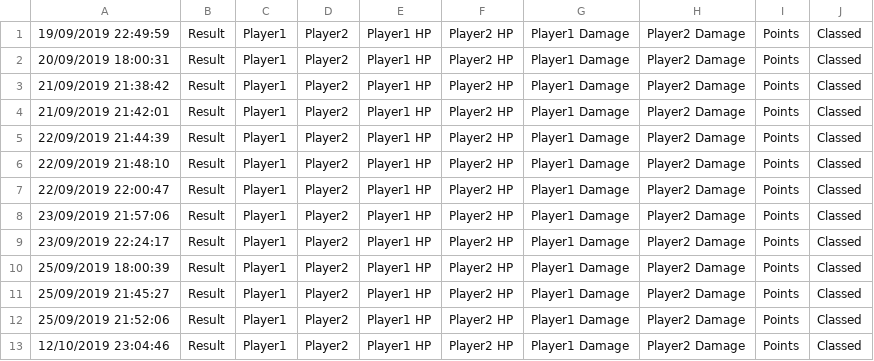
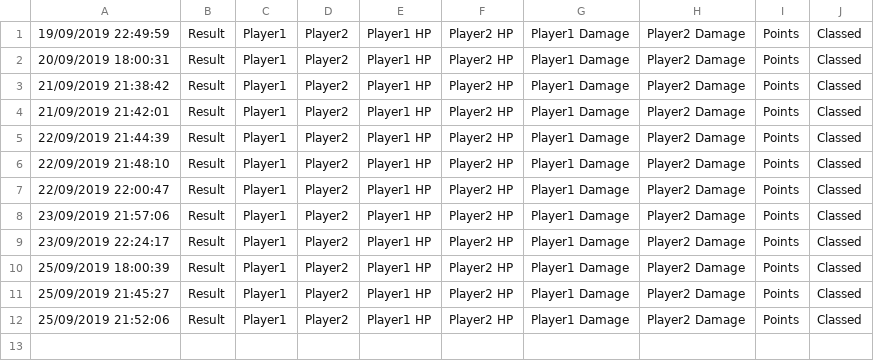
Before and after one commit to claudioleonag/L2iTeam, a CSV file: game/log/olympiad.csv, drawn as a sheet; the diff names each change by its address in the sheet, - before the commit and + after, or states it on an @@ line.

```diff
--- a/game/log/olympiad.csv
+++ b/game/log/olympiad.csv
-row 13: 12/10/2019 23:04:46 | Result | Player1 | Player2 | Player1 HP | Player2 HP | Player1 Damage | Player2 Damage | Points | Classed
```
Also changed, not shown: 14 other files.
